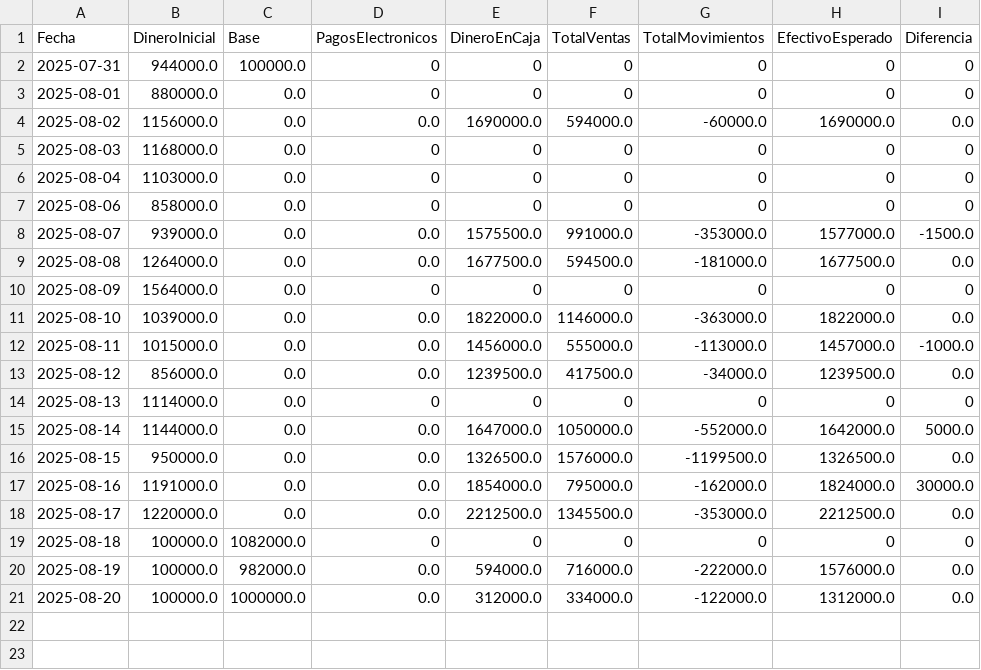
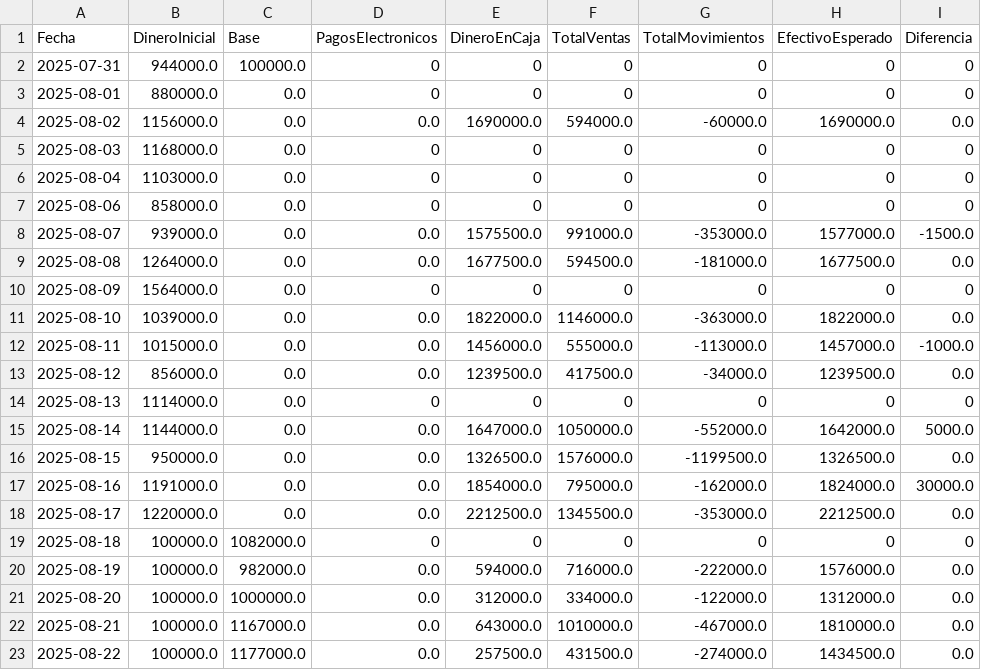
Before and after one commit to armandLizarazo/pedido, a CSV file: caja_registros.csv, drawn as a sheet.

```diff
--- a/caja_registros.csv
+++ b/caja_registros.csv
@@ -21 +21,3 @@ Fecha,DineroInicial,Base,PagosElectronicos,DineroEnCaja,TotalVentas,TotalMovimie
 2025-08-20,100000.0,1000000.0,0.0,312000.0,334000.0,-122000.0,1312000.0,0.0
+2025-08-21,100000.0,1167000.0,0.0,643000.0,1010000.0,-467000.0,1810000.0,0.0
+2025-08-22,100000.0,1177000.0,0.0,257500.0,431500.0,-274000.0,1434500.0,0.0
```
Also changed, not shown: movimientos_caja.csv, registro_ventas.csv, 43 other files.
